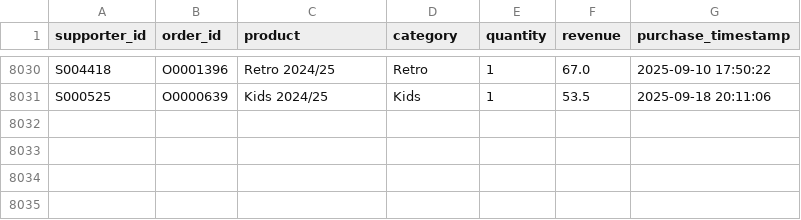
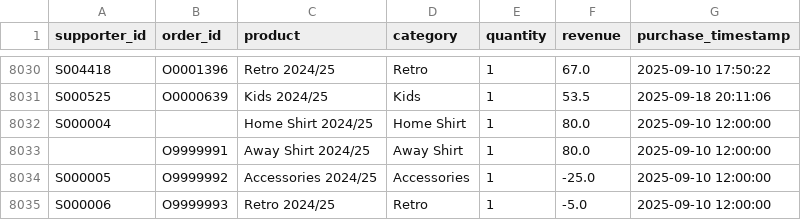
Before and after one commit to VGokulPillai/arsenal-fan-360, a CSV file: data/raw_data/ecommerce_orders.csv, drawn as a sheet; only a part is shown, gaps mark what is left out.

Commit message:
Add Lakeflow SDP, AI Campaign Copilot, executive command centre & business case
- Convert Lakeflow to a real Spark Declarative Pipeline (pyspark.pipelines) with
  Auto Loader Bronze, validated Silver (expect/expect_or_drop) + quarantine views,
  and one-row-per-supporter Gold; capture measured data-quality evidence.
- Add AI Campaign Copilot: grounded, human-approved campaign briefs (live FM),
  extended activation_history write-back to Lakebase.
- Add Commercial Command Centre: CCO + Head of Fan Engagement personas, commercial
  KPIs, opportunities (value/avg intent/owner/KPI), illustrative business case
  (observed vs illustrative, computed not hardcoded).
- Improve + document synthetic data (personas, correlations, edge cases) and profile
  it from real stats; keep 5,000 supporters, add malformed rows for the DQ gates.
- gold_supporter_360 prefers the ML overlay so app/Genie/evidence are consistent.
- Rewrite README business-first; refresh evidence and architecture diagram.

```diff
--- a/data/raw_data/ecommerce_orders.csv
+++ b/data/raw_data/ecommerce_orders.csv
@@ -8031 +8031,5 @@ S004418,O0001396,Retro 2024/25,Retro,1,67.0,2025-09-10 17:50:22
 S000525,O0000639,Kids 2024/25,Kids,1,53.5,2025-09-18 20:11:06
+S000004,,Home Shirt 2024/25,Home Shirt,1,80.0,2025-09-10 12:00:00
+,O9999991,Away Shirt 2024/25,Away Shirt,1,80.0,2025-09-10 12:00:00
+S000005,O9999992,Accessories 2024/25,Accessories,1,-25.0,2025-09-10 12:00:00
+S000006,O9999993,Retro 2024/25,Retro,1,-5.0,2025-09-10 12:00:00
```
Also changed, not shown: data/raw_data/marketing_events.csv, data/raw_data/supporters.csv, 35 other files.
